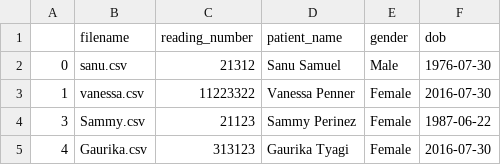
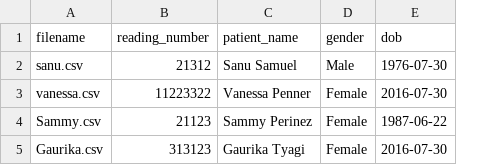
Before and after one commit to gaurikatyagi/HS698, a CSV file: heart_website/static/data/uploaded_info.csv, drawn as a sheet; the diff names each change by its address in the sheet, - before the commit and + after, or states it on an @@ line.

Commit message:
Update file deletion to correct upload_file.csv re-creation and 404, 500 pages

```diff
--- a/heart_website/static/data/uploaded_info.csv
+++ b/heart_website/static/data/uploaded_info.csv
-column A, rows 2-5: 0 | 1 | 3 | 4
```
Also changed, not shown: 8 other files.
